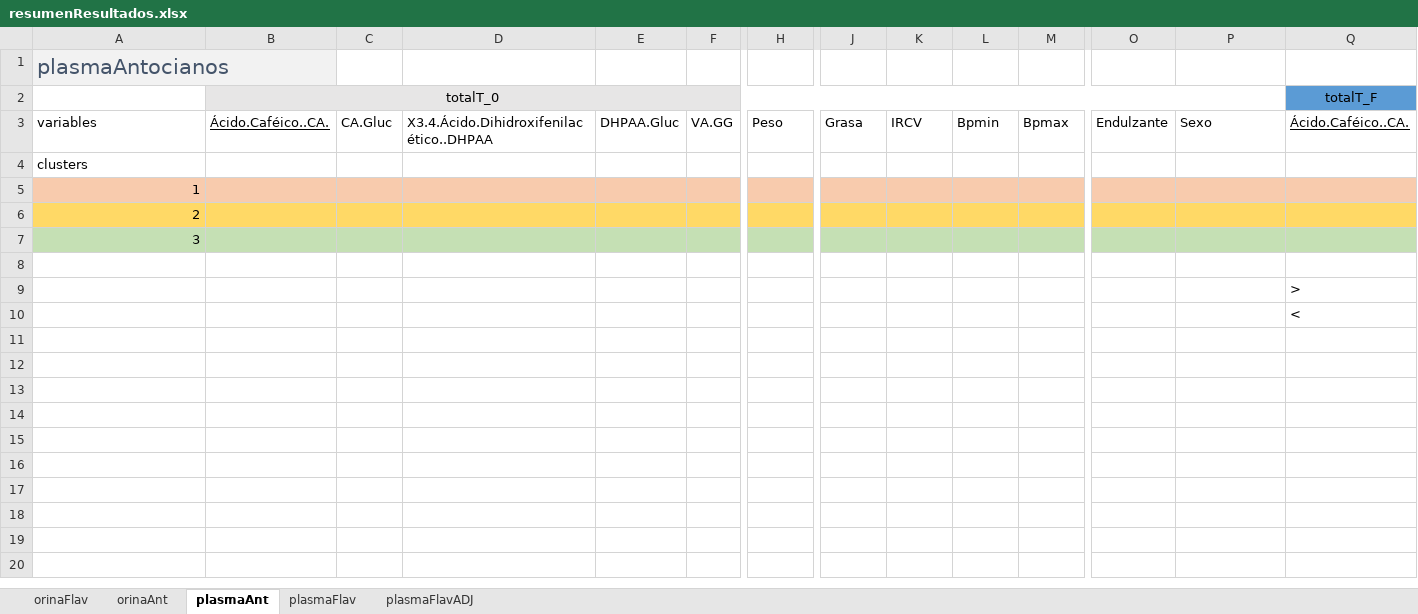
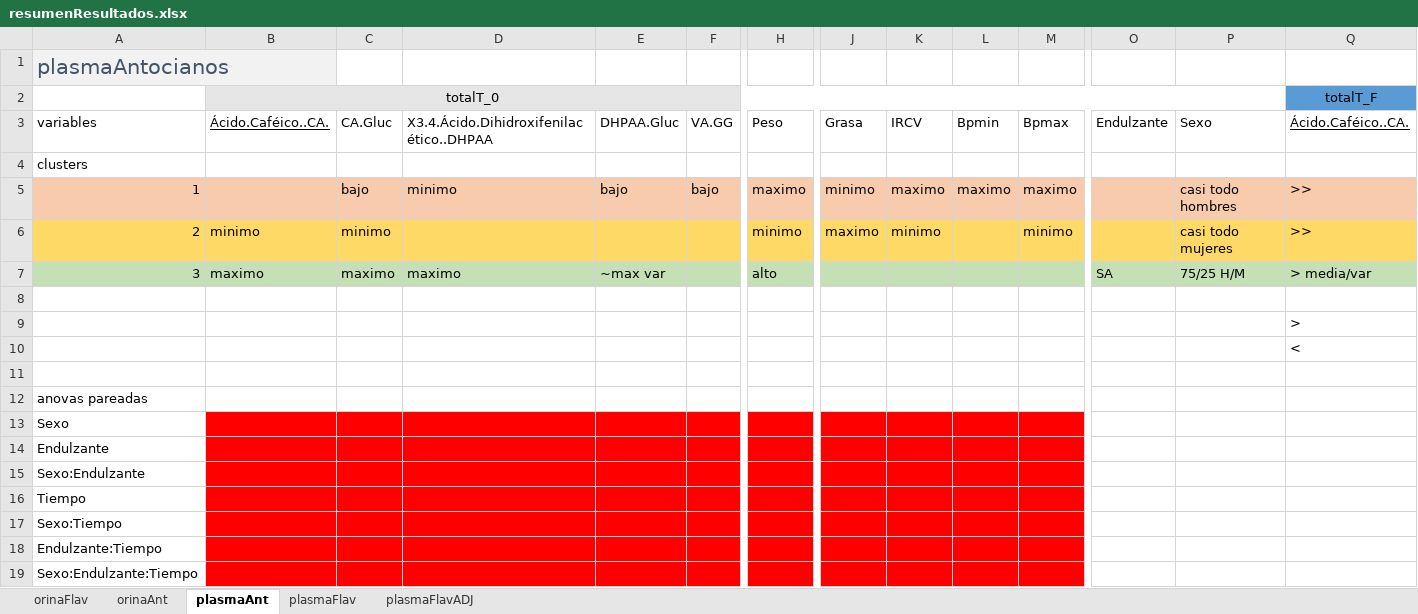
Before and after one commit to dhprieto/1stStepsPhD, an Excel workbook: results/resumenResultados.xlsx, sheet plasmaAnt, drawn as a sheet; only a part is shown, gaps mark what is left out; values as stored, in another font and other column widths than the file's, no borders; removed rows and columns are numbered as before the commit, all else as after; rows hold the shown columns only; the diff names each change by its address in the sheet, - before the commit and + after, or states it on an @@ line.

```diff
--- a/results/resumenResultados.xlsx (sheet plasmaAnt)
+++ b/results/resumenResultados.xlsx (sheet plasmaAnt)
-row 5: 1
-row 6: 2
-row 7: 3
+row 5: 1 |  | bajo | minimo | bajo | bajo | maximo | minimo | maximo | maximo | maximo |  | casi todo hombres | >>
+row 6: 2 | minimo | minimo |  |  |  | minimo | maximo | minimo |  | minimo |  | casi todo mujeres | >>
+row 7: 3 | maximo | maximo | maximo | ~max var |  | alto |  |  |  |  | SA | 75/25 H/M | > media/var
+row 11: (empty)
+row 12: anovas pareadas
+row 13: Sexo
+row 14: Endulzante
+row 15: Sexo:Endulzante
+row 16: Tiempo
+row 17: Sexo:Tiempo
+row 18: Endulzante:Tiempo
+row 19: Sexo:Endulzante:Tiempo
```
Also changed, not shown: sheet orinaFlav, sheet plasmaFlavADJ, sheet plasmaFlav, sheet orinaAnt, 2 other files.
